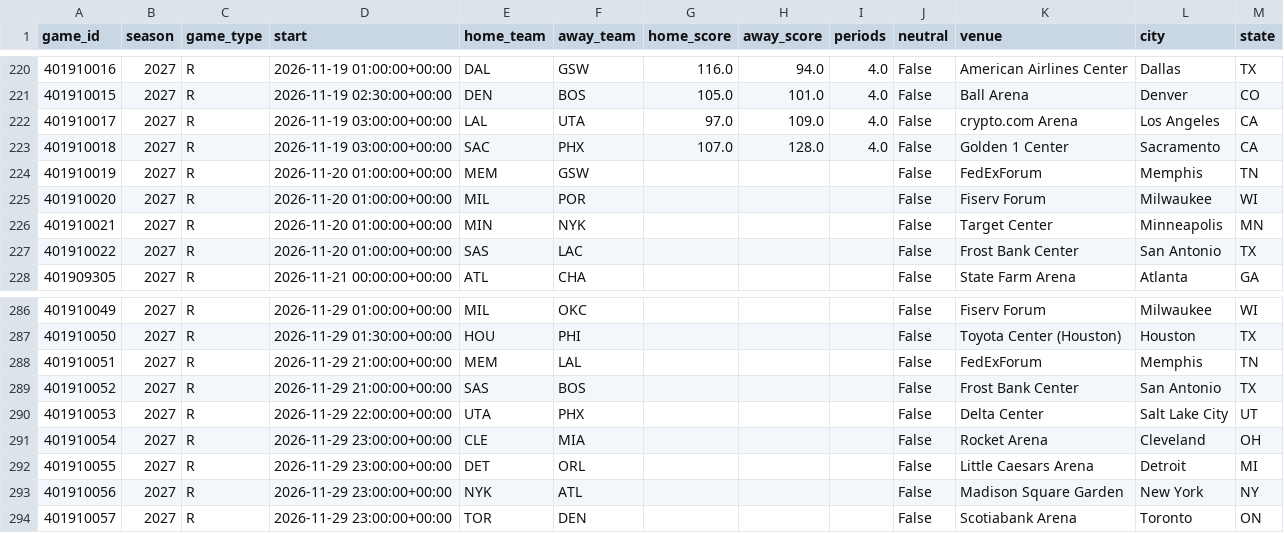
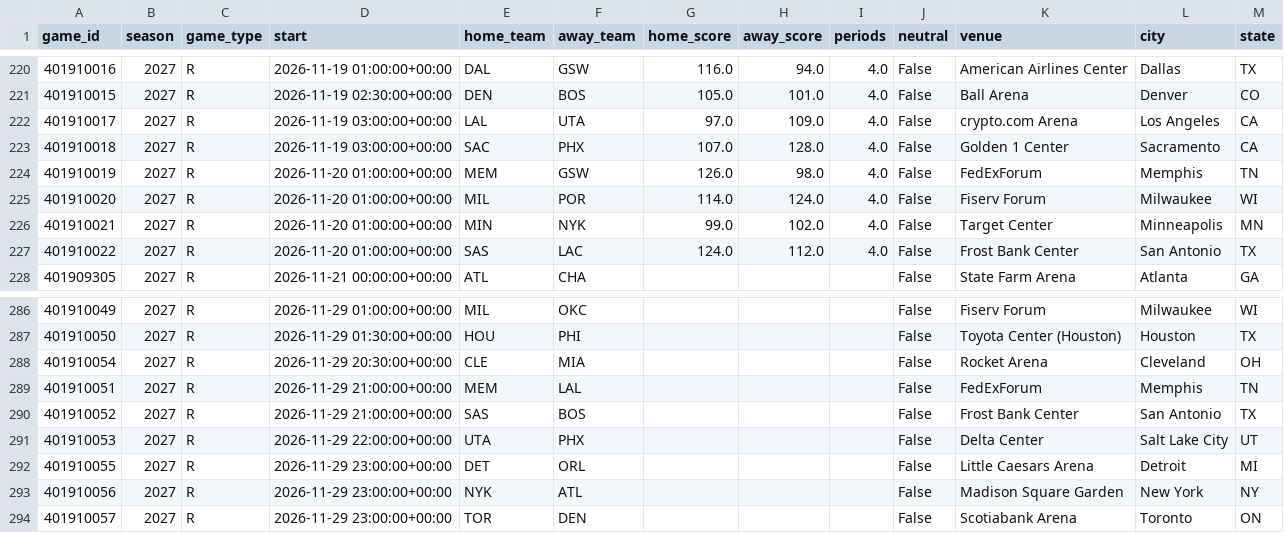
Before and after one commit to AramyJFerrent/AramyJFerrent, a CSV file: NBAScorePredictor/data/games/2027_games.csv, drawn as a sheet; only a part is shown, gaps mark what is left out.

```diff
--- a/NBAScorePredictor/data/games/2027_games.csv
+++ b/NBAScorePredictor/data/games/2027_games.csv
@@ -223,6 +223,6 @@ game_id,season,game_type,start,home_team,away_team,home_score,away_score,periods
 401910018,2027,R,2026-11-19 03:00:00+00:00,SAC,PHX,107.0,128.0,4.0,False,Golden 1 Center,Sacramento,CA
-401910019,2027,R,2026-11-20 01:00:00+00:00,MEM,GSW,,,,False,FedExForum,Memphis,TN
-401910020,2027,R,2026-11-20 01:00:00+00:00,MIL,POR,,,,False,Fiserv Forum,Milwaukee,WI
-401910021,2027,R,2026-11-20 01:00:00+00:00,MIN,NYK,,,,False,Target Center,Minneapolis,MN
-401910022,2027,R,2026-11-20 01:00:00+00:00,SAS,LAC,,,,False,Frost Bank Center,San Antonio,TX
+401910019,2027,R,2026-11-20 01:00:00+00:00,MEM,GSW,126.0,98.0,4.0,False,FedExForum,Memphis,TN
+401910020,2027,R,2026-11-20 01:00:00+00:00,MIL,POR,114.0,124.0,4.0,False,Fiserv Forum,Milwaukee,WI
+401910021,2027,R,2026-11-20 01:00:00+00:00,MIN,NYK,99.0,102.0,4.0,False,Target Center,Minneapolis,MN
+401910022,2027,R,2026-11-20 01:00:00+00:00,SAS,LAC,124.0,112.0,4.0,False,Frost Bank Center,San Antonio,TX
 401909305,2027,R,2026-11-21 00:00:00+00:00,ATL,CHA,,,,False,State Farm Arena,Atlanta,GA
@@ -287,2 +287,3 @@ game_id,season,game_type,start,home_team,away_team,home_score,away_score,periods
 401910050,2027,R,2026-11-29 01:30:00+00:00,HOU,PHI,,,,False,Toyota Center (Houston),Houston,TX
+401910054,2027,R,2026-11-29 20:30:00+00:00,CLE,MIA,,,,False,Rocket Arena,Cleveland,OH
 401910051,2027,R,2026-11-29 21:00:00+00:00,MEM,LAL,,,,False,FedExForum,Memphis,TN
@@ -290,3 +291,2 @@ game_id,season,game_type,start,home_team,away_team,home_score,away_score,periods
 401910053,2027,R,2026-11-29 22:00:00+00:00,UTA,PHX,,,,False,Delta Center,Salt Lake City,UT
-401910054,2027,R,2026-11-29 23:00:00+00:00,CLE,MIA,,,,False,Rocket Arena,Cleveland,OH
 401910055,2027,R,2026-11-29 23:00:00+00:00,DET,ORL,,,,False,Little Caesars Arena,Detroit,MI
```
Also changed, not shown: NBAScorePredictor/data/games/2027_teams.csv, NBAScorePredictor/predictions/log.csv, 7 other files.
